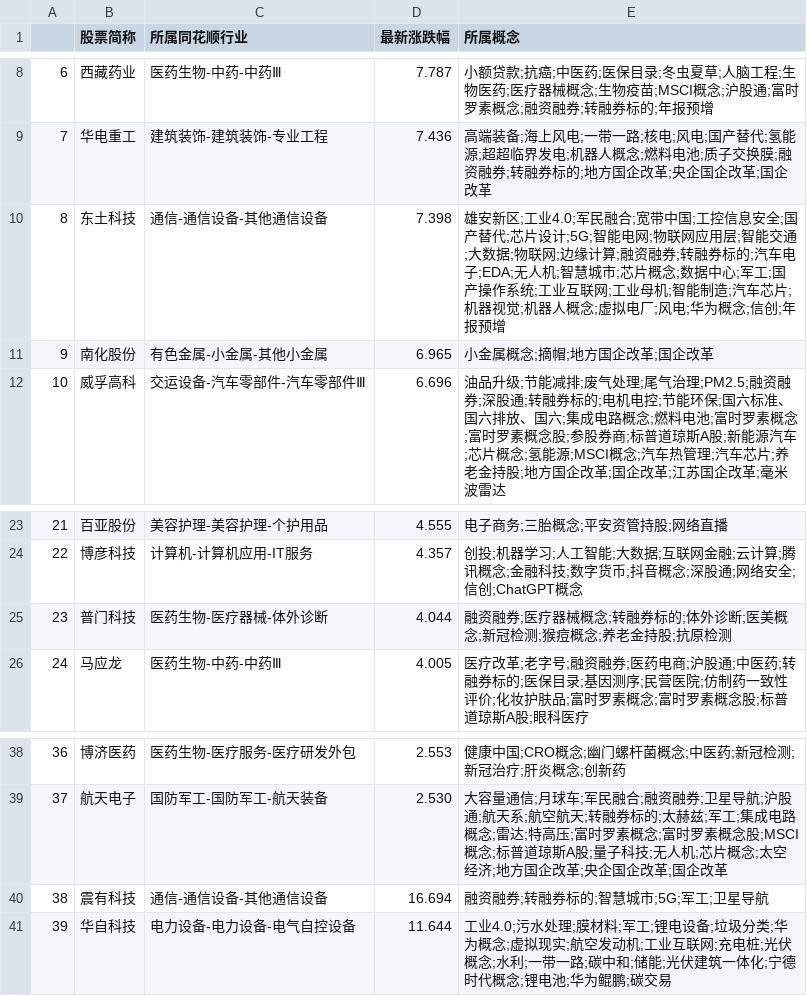
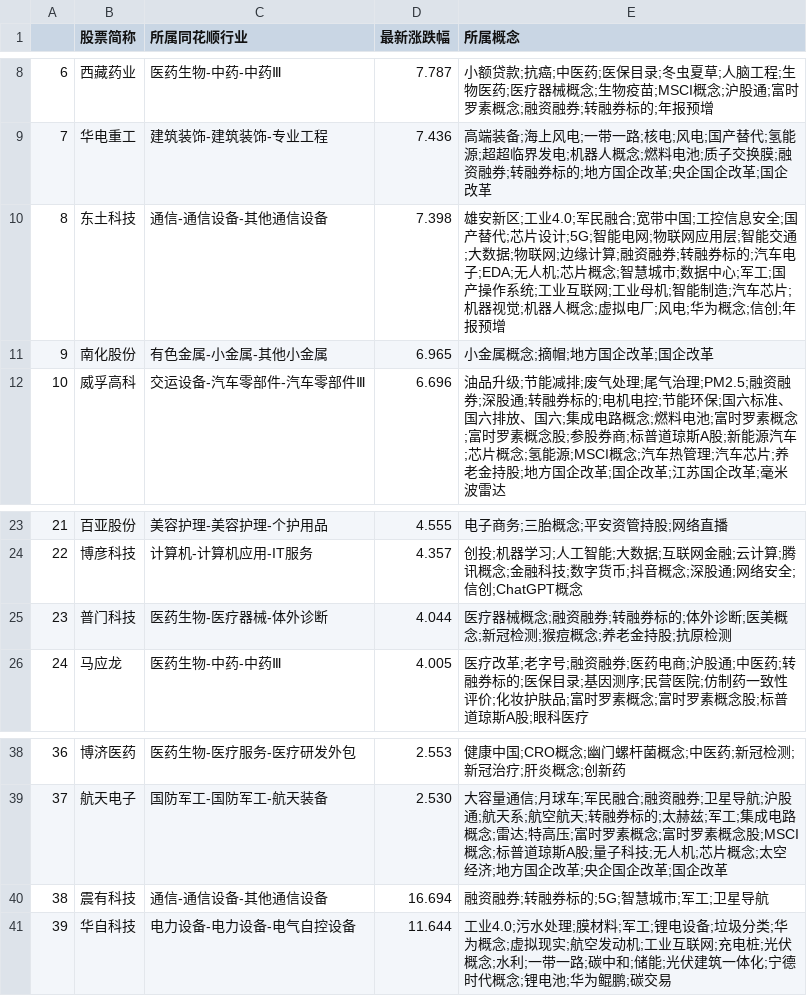
Before and after one commit to Fathands/dongliang-pro, a CSV file: backend/years/2023-02-22.csv, drawn as a sheet; only a part is shown, gaps mark what is left out.

```diff
--- a/backend/years/2023-02-22.csv
+++ b/backend/years/2023-02-22.csv
@@ -9,3 +9,3 @@
 7,华电重工,建筑装饰-建筑装饰-专业工程,7.436,高端装备;海上风电;一带一路;核电;风电;国产替代;氢能源;超超临界发电;机器人概念;燃料电池;质子交换膜;融资融券;转融券标的;地方国企改革;央企国企改革;国企改革
-8,东土科技,通信-通信设备-其他通信设备,7.398,雄安新区;工业4.0;军民融合;宽带中国;工控信息安全;国产替代;芯片设计;5G;智能电网;物联网应用层;智能交通;大数据;物联网;边缘计算;融资融券;转融券标的;汽车电子;EDA;无人机;智慧城市;芯片概念;数据中心;军工;国产操作系统;工业互联网;工业母机;智能制造;汽车芯片;机器视觉;机器人概念;虚拟电厂;风电;华为概念;信创;年报预增
+8,东土科技,通信-通信设备-其他通信设备,7.398,雄安新区;工业4.0;军民融合;宽带中国;工控信息安全;国产替代;芯片设计;5G;智能电网;物联网应用层;智能交通;大数据;物联网;边缘计算;融资融券;转融券标的;汽车电子;EDA;无人机;芯片概念;智慧城市;数据中心;军工;国产操作系统;工业互联网;工业母机;智能制造;汽车芯片;机器视觉;机器人概念;虚拟电厂;风电;华为概念;信创;年报预增
 9,南化股份,有色金属-小金属-其他小金属,6.965,小金属概念;摘帽;地方国企改革;国企改革
@@ -24,3 +24,3 @@
 22,博彦科技,计算机-计算机应用-IT服务,4.357,创投;机器学习;人工智能;大数据;互联网金融;云计算;腾讯概念;金融科技;数字货币;抖音概念;深股通;网络安全;信创;ChatGPT概念
-23,普门科技,医药生物-医疗器械-体外诊断,4.044,融资融券;医疗器械概念;转融券标的;体外诊断;医美概念;新冠检测;猴痘概念;养老金持股;抗原检测
+23,普门科技,医药生物-医疗器械-体外诊断,4.044,医疗器械概念;融资融券;转融券标的;体外诊断;医美概念;新冠检测;猴痘概念;养老金持股;抗原检测
 24,马应龙,医药生物-中药-中药Ⅲ,4.005,医疗改革;老字号;融资融券;医药电商;沪股通;中医药;转融券标的;医保目录;基因测序;民营医院;仿制药一致性评价;化妆护肤品;富时罗素概念;富时罗素概念股;标普道琼斯A股;眼科医疗
@@ -39,3 +39,3 @@
 37,航天电子,国防军工-国防军工-航天装备,2.530,大容量通信;月球车;军民融合;融资融券;卫星导航;沪股通;航天系;航空航天;转融券标的;太赫兹;军工;集成电路概念;雷达;特高压;富时罗素概念;富时罗素概念股;MSCI概念;标普道琼斯A股;量子科技;无人机;芯片概念;太空经济;地方国企改革;央企国企改革;国企改革
-38,震有科技,通信-通信设备-其他通信设备,16.694,融资融券;转融券标的;智慧城市;5G;军工;卫星导航
+38,震有科技,通信-通信设备-其他通信设备,16.694,融资融券;转融券标的;5G;智慧城市;军工;卫星导航
 39,华自科技,电力设备-电力设备-电气自控设备,11.644,工业4.0;污水处理;膜材料;军工;锂电设备;垃圾分类;华为概念;虚拟现实;航空发动机;工业互联网;充电桩;光伏概念;水利;一带一路;碳中和;储能;光伏建筑一体化;宁德时代概念;锂电池;华为鲲鹏;碳交易
```
Also changed, not shown: 5 other files.
